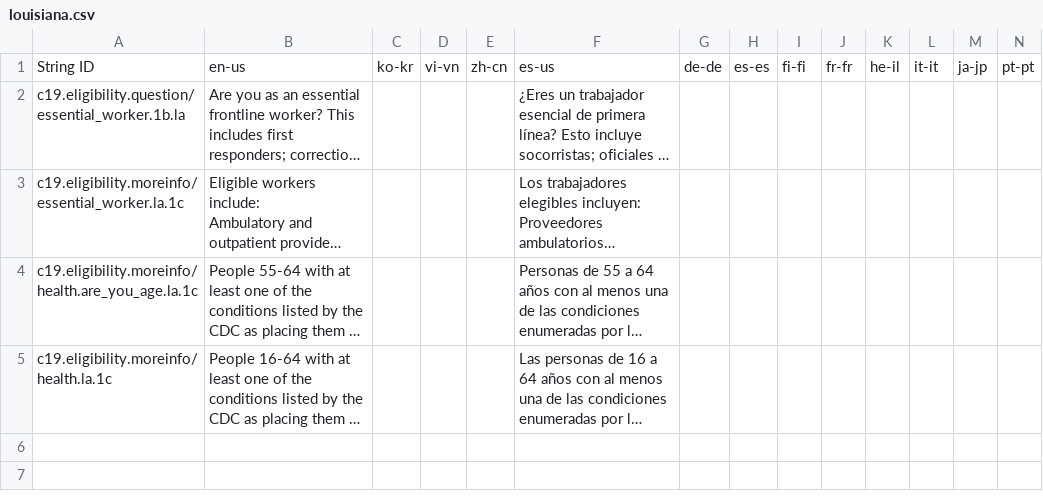
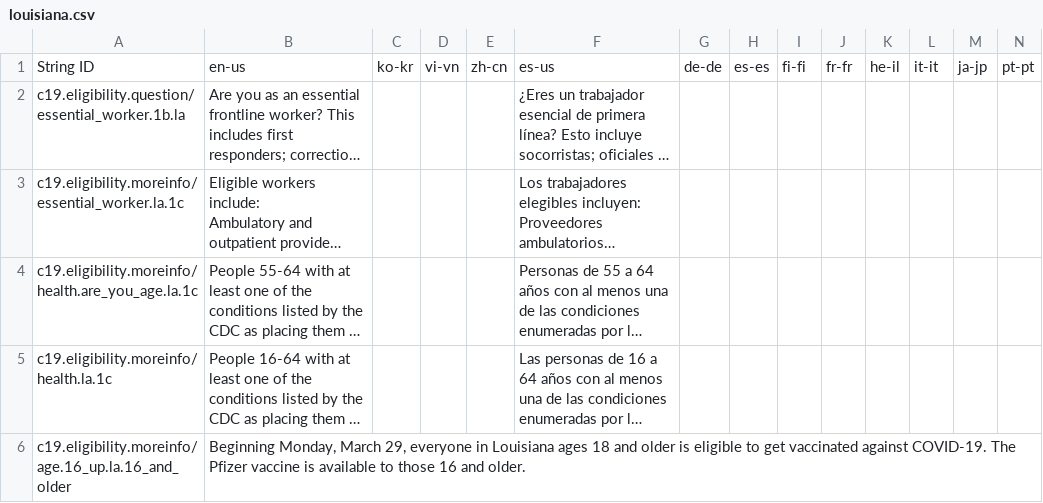
Before and after one commit to microsoft/covid-vaccine-bot, a CSV file: packages/plans/data/policies/louisiana/louisiana.csv, drawn as a sheet; only a part is shown; long unchanged cells end in …; rows hold the shown columns only; the diff names each change by its address in the sheet, - before the commit and + after, or states it on an @@ line.

Commit message:
updated louisiana/louisiana.csv

```diff
--- a/packages/plans/data/policies/louisiana/louisiana.csv
+++ b/packages/plans/data/policies/louisiana/louisiana.csv
+row 6: c19.eligibility.moreinfo/age.16_up.la.16_and_older | Beginning Monday, March 29, everyone in Louisiana ages 18 and older is eligible to get vaccinated against COVID-19. The Pfizer vaccine is available to those 16 and older.
```
